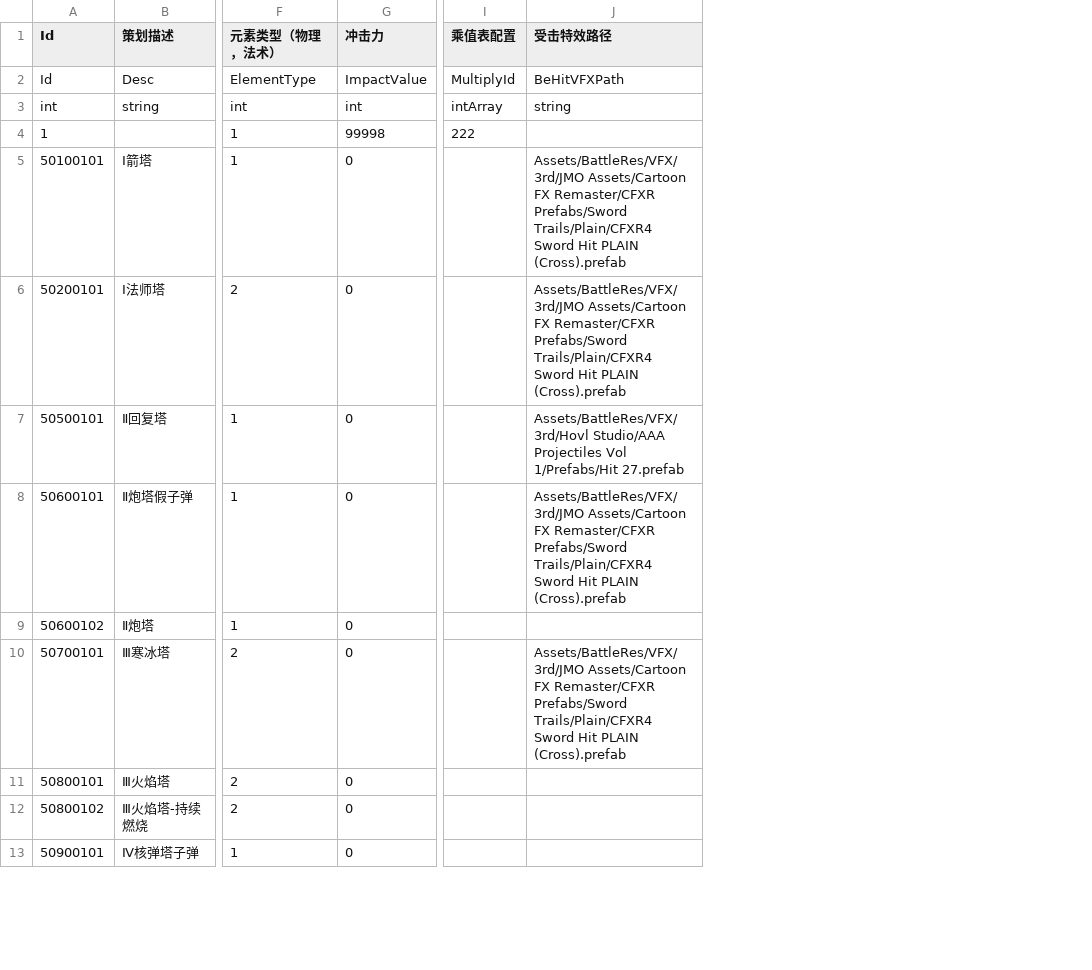
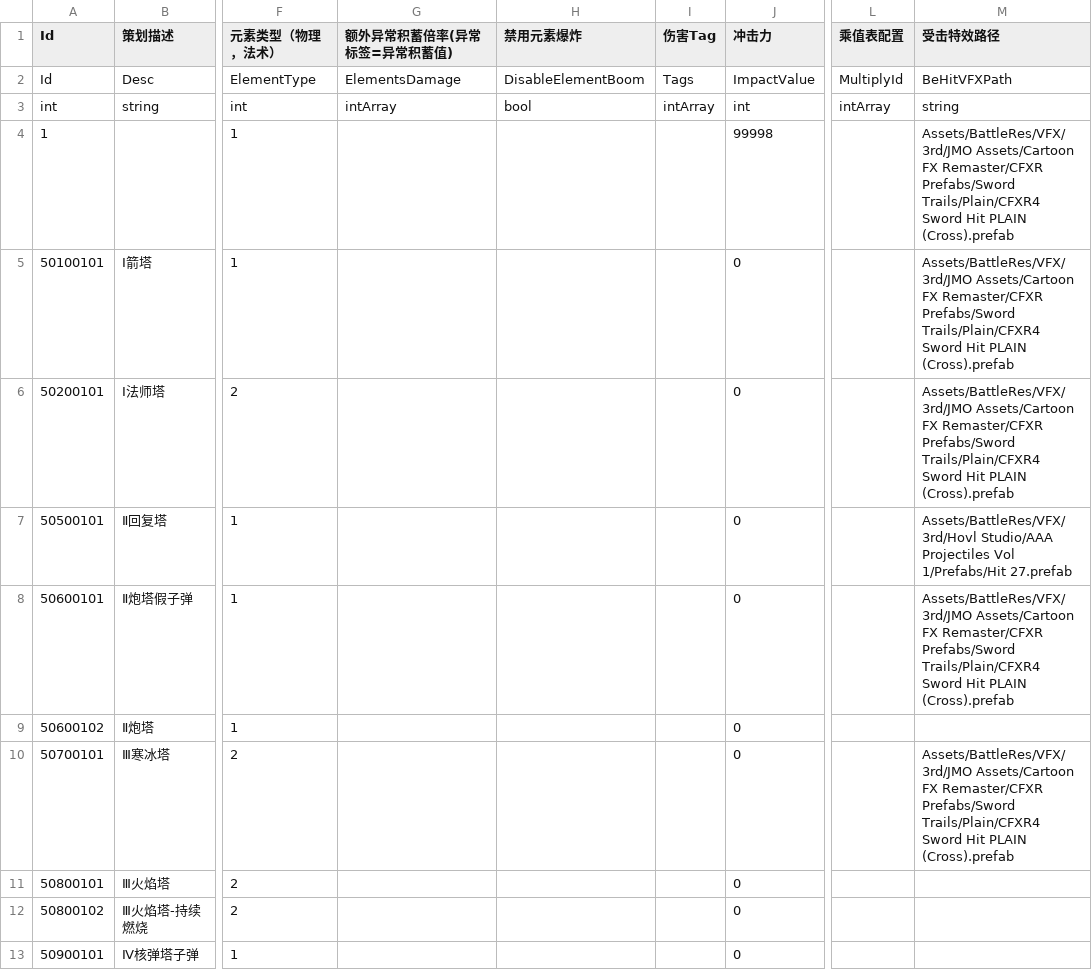
Before and after one commit to SwaterCc/BAeditor, a CSV file: Assets/BattleData/CSV/DamageTable.csv, drawn as a sheet; only a part is shown, gaps mark what is left out; addresses are those after the commit; the diff names each change by its address in the sheet, - before the commit and + after, or states it on an @@ line.

```diff
--- a/Assets/BattleData/CSV/DamageTable.csv
+++ b/Assets/BattleData/CSV/DamageTable.csv
+column G (额外异常积蓄倍率(异常标签=异常积蓄值)), rows 2-3: ElementsDamage | intArray
+column H (禁用元素爆炸), rows 2-3: DisableElementBoom | bool
+column I (伤害Tag), rows 2-3: Tags | intArray
-L4 (乘值表配置): 222
+L4 (乘值表配置): (empty)
-M4 (受击特效路径): (empty)
+M4 (受击特效路径): Assets/BattleRes/VFX/3rd/JMO Assets/Cartoon FX Remaster/CFXR Prefabs/Sword Trails/Plain/CFXR4 Sword Hit PLAIN (Cross).prefab
```
Also changed, not shown: Assets/BattleData/CSV/ActorTable.csv, Assets/BattleData/CSV/ModelTable.csv, 54 other files.
